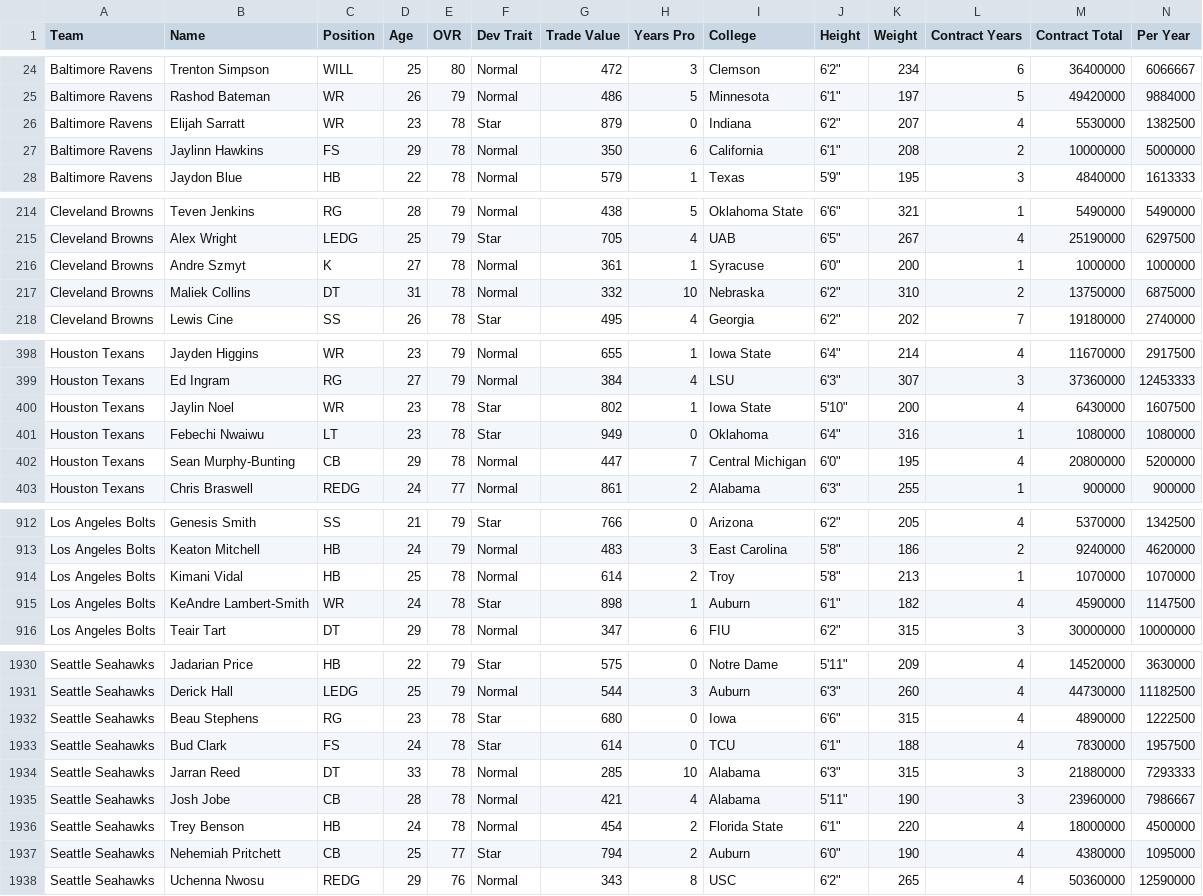
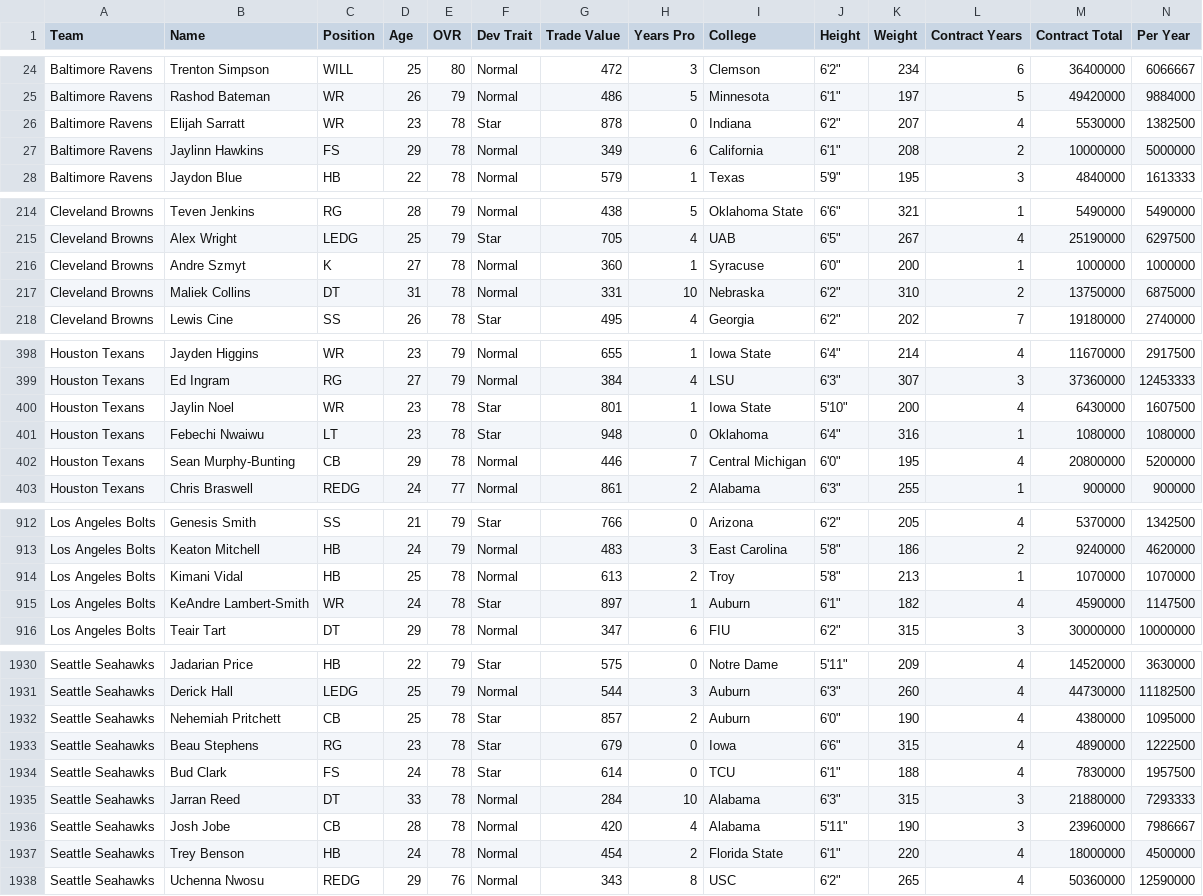
Before and after one commit to elite32/elite32.github.io, a CSV file: csv/all-players.csv, drawn as a sheet; only a part is shown, gaps mark what is left out; removed rows and columns are numbered as before the commit, all else as after; rows hold the shown columns only; the diff covers the shown part only; the diff names each change by its address in the sheet, - before the commit and + after, or states it on an @@ line.

```diff
--- a/csv/all-players.csv
+++ b/csv/all-players.csv
-G26 (Trade Value): 879
+G26 (Trade Value): 878
-G27 (Trade Value): 350
+G27 (Trade Value): 349
-G216 (Trade Value): 361
+G216 (Trade Value): 360
-G217 (Trade Value): 332
+G217 (Trade Value): 331
-G400 (Trade Value): 802
+G400 (Trade Value): 801
-G401 (Trade Value): 949
+G401 (Trade Value): 948
-G402 (Trade Value): 447
+G402 (Trade Value): 446
-G914 (Trade Value): 614
+G914 (Trade Value): 613
-G915 (Trade Value): 898
+G915 (Trade Value): 897
+row 1932: Seattle Seahawks | Nehemiah Pritchett | CB | 25 | 78 | Star | 857 | 2 | Auburn | 6'0" | 190 | 4 | 4380000 | 1095000
-G1933 (Trade Value): 680
+G1933 (Trade Value): 679
-G1935 (Trade Value): 285
+G1935 (Trade Value): 284
-G1936 (Trade Value): 421
+G1936 (Trade Value): 420
-row 1937: Seattle Seahawks | Nehemiah Pritchett | CB | 25 | 77 | Star | 794 | 2 | Auburn | 6'0" | 190 | 4 | 4380000 | 1095000
```
Also changed, not shown: 23 edited cells elsewhere in this file, csv/team-777781248.csv, csv/team-777781251.csv, 22 other files.
